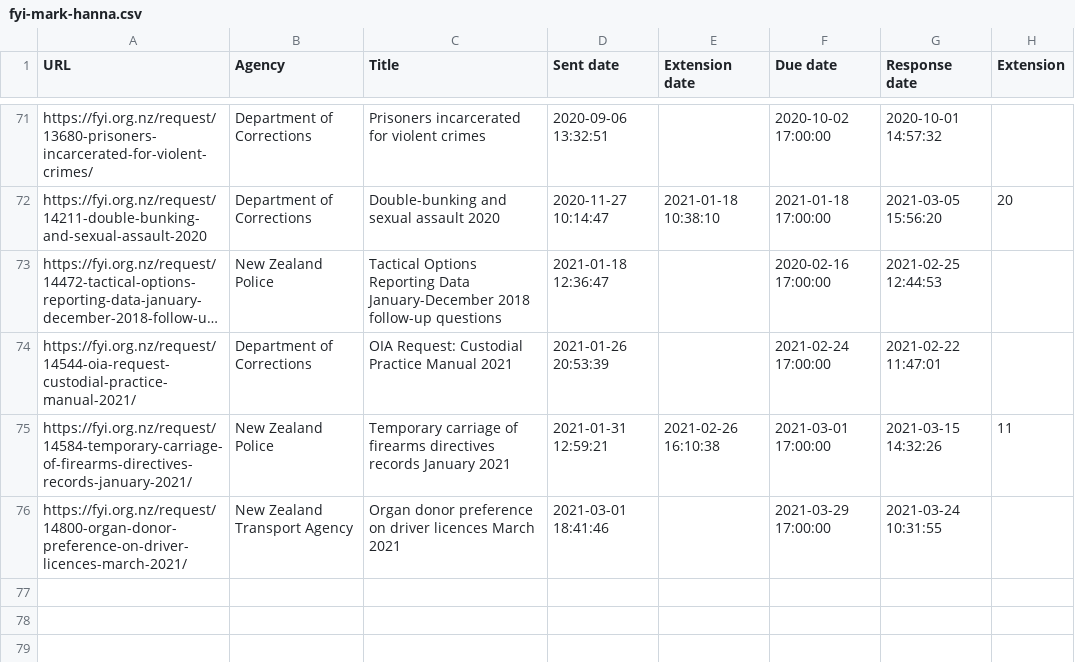
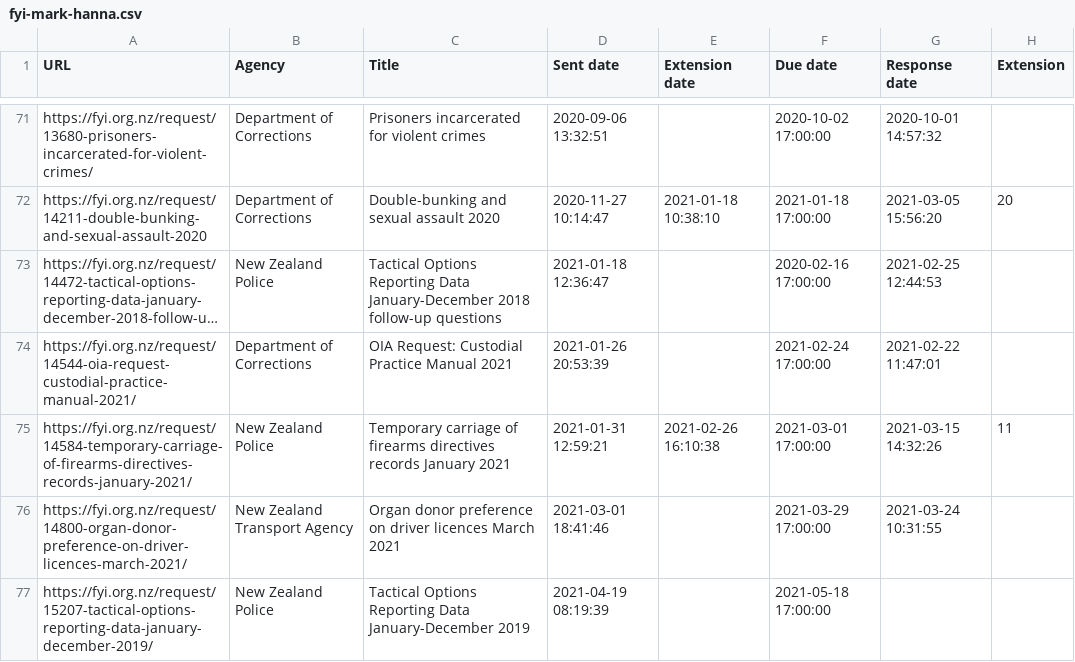
Before and after one commit to Cipscis/charter, a CSV file: app/assets/data/fyi-mark-hanna.csv, drawn as a sheet; only a part is shown, gaps mark what is left out; long unchanged cells end in …; the diff names each change by its address in the sheet, - before the commit and + after, or states it on an @@ line.

Commit message:
Added new OIA request

```diff
--- a/app/assets/data/fyi-mark-hanna.csv
+++ b/app/assets/data/fyi-mark-hanna.csv
+row 77: https://fyi.org.nz/request/15207-tactical-options-reporting-data-january-december-2019/ | New Zealand Police | Tactical Options Reporting Data January-December 2019 | 2021-04-19 08:19:39 |  | 2021-05-18 17:00:00
```
